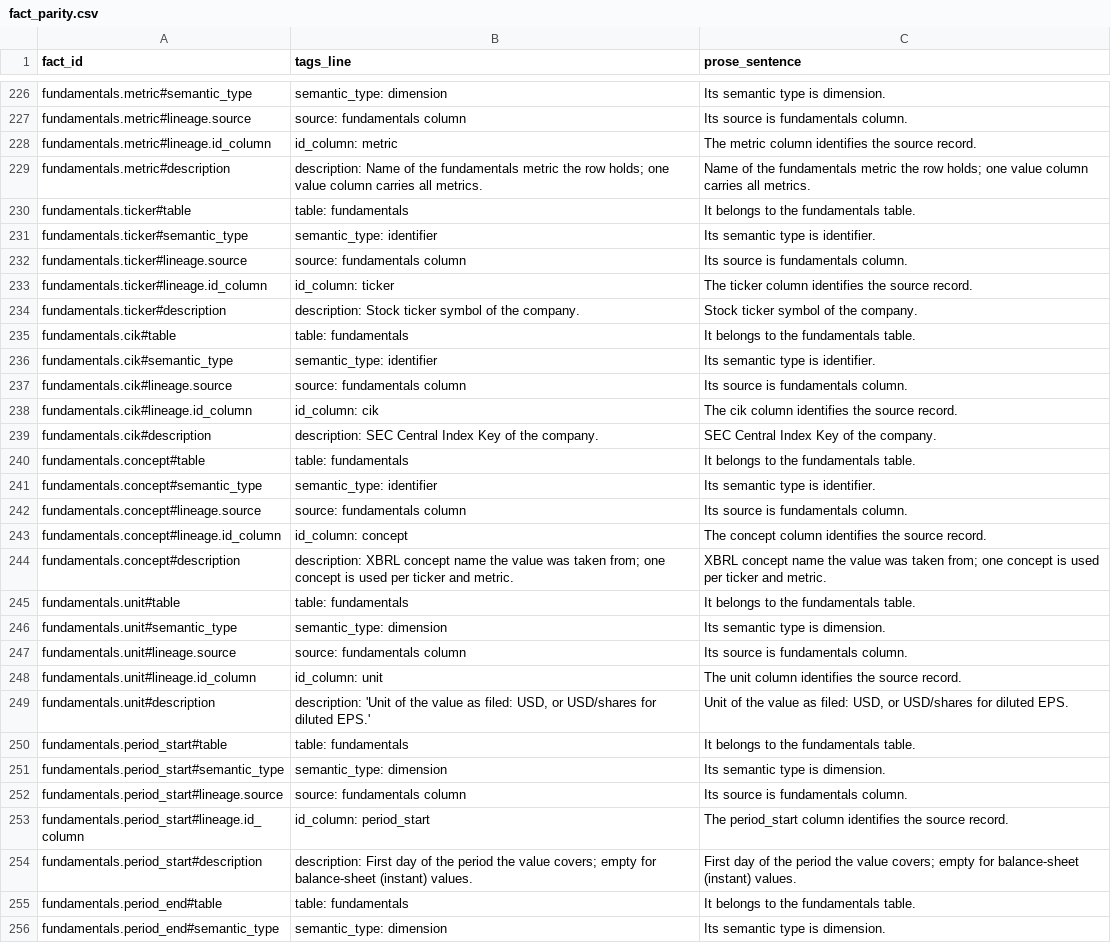
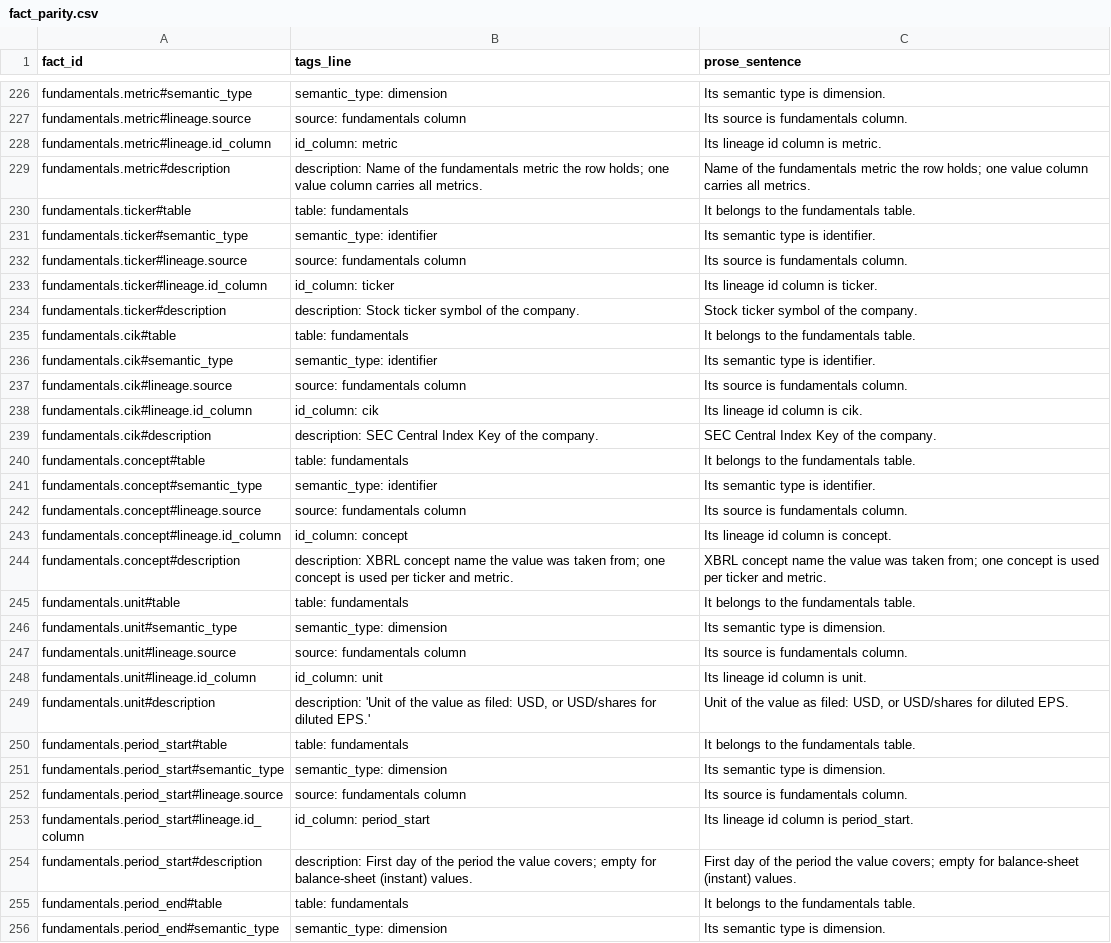
Before and after one commit to karan-patel11/Tagging-for-Correct-Aggregation, a CSV file: eval/contexts/fact_parity.csv, drawn as a sheet; only a part is shown, gaps mark what is left out; the diff covers the shown part only.

Commit message:
phase 11: mirror undefined tag fields in prose
Per the author's decision (option A), prose mirrors the values of tag
fields whose meaning the tags do not define, without adding meaning:
lineage.id_column (35), lineage.id_columns (7), lineage.concept_column
(7) and time_rollup: none (2); 51 facts in total. make_contexts.py
prints the list. tags.yaml and tags.txt unchanged.

378 facts in tags.txt, prose.txt and fact_parity.csv; tags.txt
re-parses to tags.yaml; leak check: no hits.

```diff
--- a/eval/contexts/fact_parity.csv
+++ b/eval/contexts/fact_parity.csv
@@ -227,3 +227,3 @@ fundamentals.metric#semantic_type,semantic_type: dimension,Its semantic type is
 fundamentals.metric#lineage.source,source: fundamentals column,Its source is fundamentals column.
-fundamentals.metric#lineage.id_column,id_column: metric,The metric column identifies the source record.
+fundamentals.metric#lineage.id_column,id_column: metric,Its lineage id column is metric.
 fundamentals.metric#description,description: Name of the fundamentals metric the row holds; one value column carries all metrics.,Name of the fundamentals metric the row holds; one value column carries all metrics.
@@ -232,3 +232,3 @@ fundamentals.ticker#semantic_type,semantic_type: identifier,Its semantic type is
 fundamentals.ticker#lineage.source,source: fundamentals column,Its source is fundamentals column.
-fundamentals.ticker#lineage.id_column,id_column: ticker,The ticker column identifies the source record.
+fundamentals.ticker#lineage.id_column,id_column: ticker,Its lineage id column is ticker.
 fundamentals.ticker#description,description: Stock ticker symbol of the company.,Stock ticker symbol of the company.
@@ -237,3 +237,3 @@ fundamentals.cik#semantic_type,semantic_type: identifier,Its semantic type is id
 fundamentals.cik#lineage.source,source: fundamentals column,Its source is fundamentals column.
-fundamentals.cik#lineage.id_column,id_column: cik,The cik column identifies the source record.
+fundamentals.cik#lineage.id_column,id_column: cik,Its lineage id column is cik.
 fundamentals.cik#description,description: SEC Central Index Key of the company.,SEC Central Index Key of the company.
@@ -242,3 +242,3 @@ fundamentals.concept#semantic_type,semantic_type: identifier,Its semantic type i
 fundamentals.concept#lineage.source,source: fundamentals column,Its source is fundamentals column.
-fundamentals.concept#lineage.id_column,id_column: concept,The concept column identifies the source record.
+fundamentals.concept#lineage.id_column,id_column: concept,Its lineage id column is concept.
 fundamentals.concept#description,description: XBRL concept name the value was taken from; one concept is used per ticker and metric.,XBRL concept name the value was taken from; one concept is used per ticker and metric.
@@ -247,3 +247,3 @@ fundamentals.unit#semantic_type,semantic_type: dimension,Its semantic type is di
 fundamentals.unit#lineage.source,source: fundamentals column,Its source is fundamentals column.
-fundamentals.unit#lineage.id_column,id_column: unit,The unit column identifies the source record.
+fundamentals.unit#lineage.id_column,id_column: unit,Its lineage id column is unit.
 fundamentals.unit#description,"description: 'Unit of the value as filed: USD, or USD/shares for diluted EPS.'","Unit of the value as filed: USD, or USD/shares for diluted EPS."
@@ -252,3 +252,3 @@ fundamentals.period_start#semantic_type,semantic_type: dimension,Its semantic ty
 fundamentals.period_start#lineage.source,source: fundamentals column,Its source is fundamentals column.
-fundamentals.period_start#lineage.id_column,id_column: period_start,The period_start column identifies the source record.
+fundamentals.period_start#lineage.id_column,id_column: period_start,Its lineage id column is period_start.
 fundamentals.period_start#description,description: First day of the period the value covers; empty for balance-sheet (instant) values.,First day of the period the value covers; empty for balance-sheet (instant) values.
```
Also changed, not shown: 45 edited cells elsewhere in this file, 2 other files.
